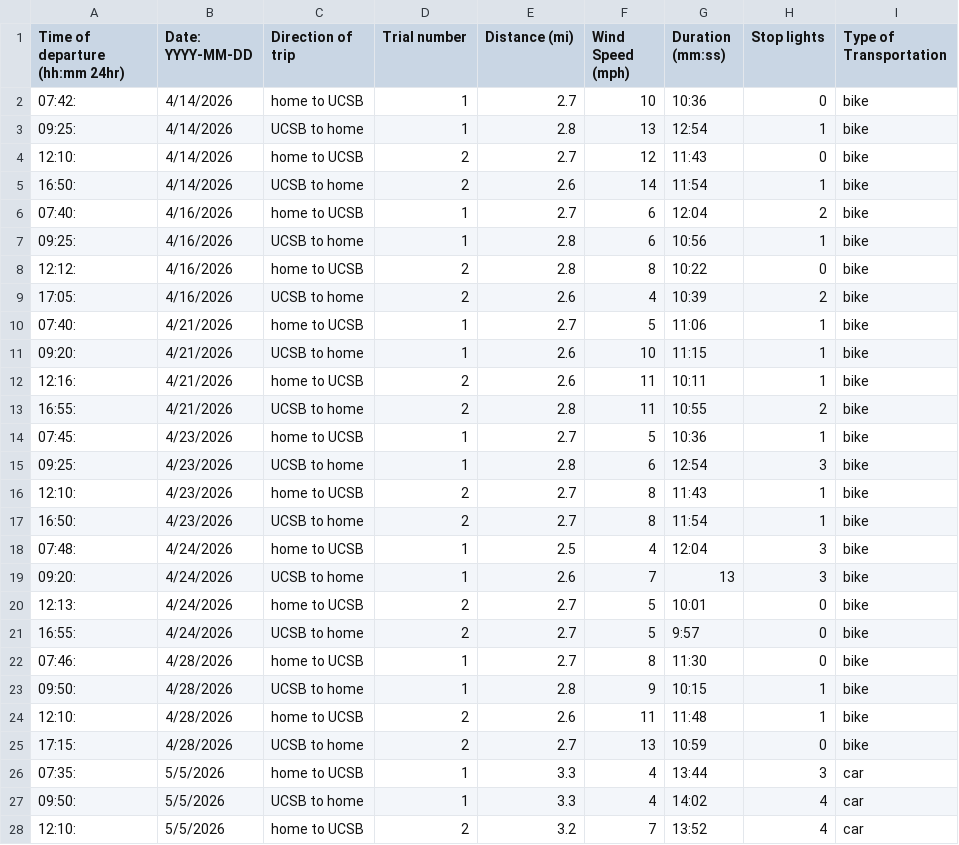
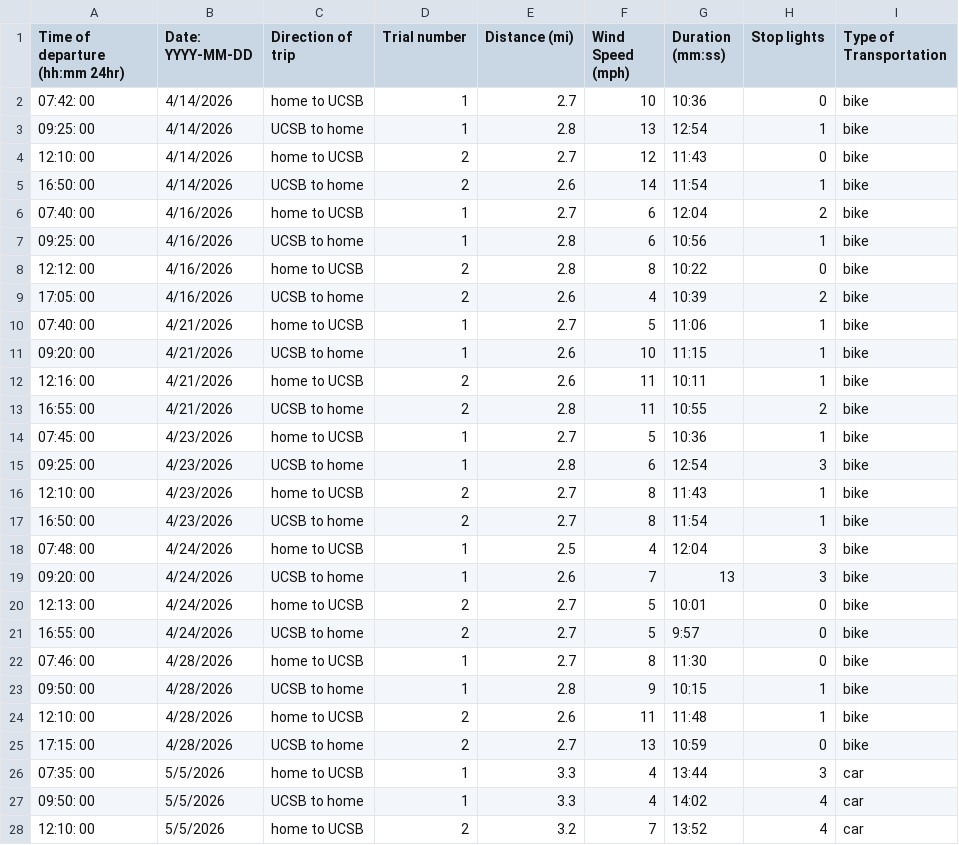
Before and after one commit to michaeltorbensen/ENVS-193DS_homework-03, a CSV file: data/Personal_data.csv, drawn as a sheet; only a part is shown; the diff covers the shown part only.

Commit message:
adding in yet another differently formatted data set

```diff
--- a/data/Personal_data.csv
+++ b/data/Personal_data.csv
@@ -1,28 +1,28 @@
 Time of departure (hh:mm 24hr),Date: YYYY-MM-DD,Direction of trip,Trial number,Distance (mi),Wind Speed (mph),Duration (mm:ss),Stop lights,Type of Transportation
-07:42: ,4/14/2026,home to UCSB,1,2.7,10,10:36,0,bike
-09:25: ,4/14/2026,UCSB to home,1,2.8,13,12:54,1,bike
-12:10: ,4/14/2026,home to UCSB,2,2.7,12,11:43,0,bike
-16:50: ,4/14/2026,UCSB to home,2,2.6,14,11:54,1,bike
-07:40: ,4/16/2026,home to UCSB,1,2.7,6,12:04,2,bike
-09:25: ,4/16/2026,UCSB to home ,1,2.8,6,10:56,1,bike
-12:12: ,4/16/2026,home to UCSB,2,2.8,8,10:22,0,bike
-17:05: ,4/16/2026,UCSB to home,2,2.6,4,10:39,2,bike
-07:40: ,4/21/2026,home to UCSB,1,2.7,5,11:06,1,bike
-09:20: ,4/21/2026,UCSB to home,1,2.6,10,11:15,1,bike
-12:16: ,4/21/2026,home to UCSB,2,2.6,11,10:11,1,bike
-16:55: ,4/21/2026,UCSB to home ,2,2.8,11,10:55,2,bike
-07:45: ,4/23/2026,home to UCSB,1,2.7,5,10:36,1,bike
-09:25: ,4/23/2026,UCSB to home ,1,2.8,6,12:54,3,bike
-12:10: ,4/23/2026,home to UCSB,2,2.7,8,11:43,1,bike
-16:50: ,4/23/2026,UCSB to home,2,2.7,8,11:54,1,bike
-07:48: ,4/24/2026,home to UCSB,1,2.5,4,12:04,3,bike
-09:20: ,4/24/2026,UCSB to home,1,2.6,7,13,3,bike
-12:13: ,4/24/2026,home to UCSB,2,2.7,5,10:01,0,bike
-16:55: ,4/24/2026,UCSB to home,2,2.7,5,9:57,0,bike
-07:46: ,4/28/2026,home to UCSB,1,2.7,8,11:30,0,bike
-09:50: ,4/28/2026,UCSB to home,1,2.8,9,10:15,1,bike
-12:10: ,4/28/2026,home to UCSB,2,2.6,11,11:48,1,bike
-17:15: ,4/28/2026,UCSB to home ,2,2.7,13,10:59,0,bike
-07:35: ,5/5/2026,home to UCSB,1,3.3,4,13:44,3,car
-09:50: ,5/5/2026,UCSB to home,1,3.3,4,14:02,4,car
-12:10: ,5/5/2026,home to UCSB,2,3.2,7,13:52,4,car
+07:42: 00,4/14/2026,home to UCSB,1,2.7,10,10:36,0,bike
+09:25: 00,4/14/2026,UCSB to home,1,2.8,13,12:54,1,bike
+12:10: 00,4/14/2026,home to UCSB,2,2.7,12,11:43,0,bike
+16:50: 00,4/14/2026,UCSB to home,2,2.6,14,11:54,1,bike
+07:40: 00,4/16/2026,home to UCSB,1,2.7,6,12:04,2,bike
+09:25: 00,4/16/2026,UCSB to home ,1,2.8,6,10:56,1,bike
+12:12: 00,4/16/2026,home to UCSB,2,2.8,8,10:22,0,bike
+17:05: 00,4/16/2026,UCSB to home,2,2.6,4,10:39,2,bike
+07:40: 00,4/21/2026,home to UCSB,1,2.7,5,11:06,1,bike
+09:20: 00,4/21/2026,UCSB to home,1,2.6,10,11:15,1,bike
+12:16: 00,4/21/2026,home to UCSB,2,2.6,11,10:11,1,bike
+16:55: 00,4/21/2026,UCSB to home ,2,2.8,11,10:55,2,bike
+07:45: 00,4/23/2026,home to UCSB,1,2.7,5,10:36,1,bike
+09:25: 00,4/23/2026,UCSB to home ,1,2.8,6,12:54,3,bike
+12:10: 00,4/23/2026,home to UCSB,2,2.7,8,11:43,1,bike
+16:50: 00,4/23/2026,UCSB to home,2,2.7,8,11:54,1,bike
+07:48: 00,4/24/2026,home to UCSB,1,2.5,4,12:04,3,bike
+09:20: 00,4/24/2026,UCSB to home,1,2.6,7,13,3,bike
+12:13: 00,4/24/2026,home to UCSB,2,2.7,5,10:01,0,bike
+16:55: 00,4/24/2026,UCSB to home,2,2.7,5,9:57,0,bike
+07:46: 00,4/28/2026,home to UCSB,1,2.7,8,11:30,0,bike
+09:50: 00,4/28/2026,UCSB to home,1,2.8,9,10:15,1,bike
+12:10: 00,4/28/2026,home to UCSB,2,2.6,11,11:48,1,bike
+17:15: 00,4/28/2026,UCSB to home ,2,2.7,13,10:59,0,bike
+07:35: 00,5/5/2026,home to UCSB,1,3.3,4,13:44,3,car
+09:50: 00,5/5/2026,UCSB to home,1,3.3,4,14:02,4,car
+12:10: 00,5/5/2026,home to UCSB,2,3.2,7,13:52,4,car
```
Also changed, not shown: 27 edited cells elsewhere in this file, 2 other files.
